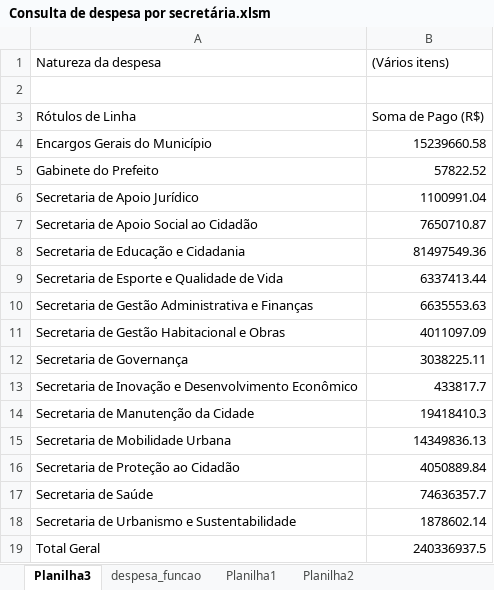
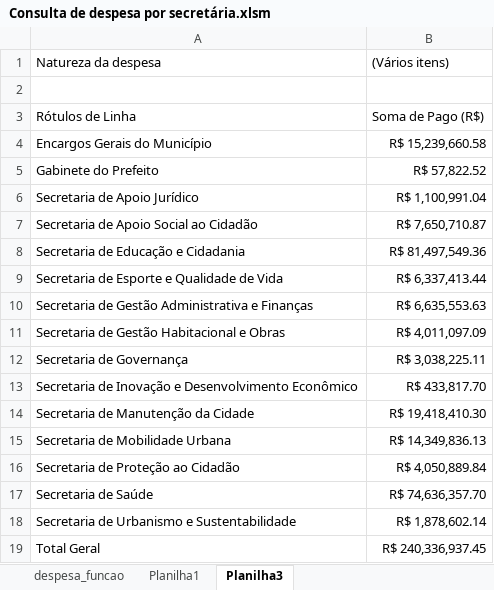
Before and after one commit to RibeiroAcr/Reposit-rio-Inform-tica, an Excel workbook: Consulta de despesa por secretária.xlsm, sheet Planilha3, drawn as a sheet; values as stored, in another font and other column widths than the file's, no borders; charts and pictures not drawn; the diff names each change by its address in the sheet, - before the commit and + after, or states it on an @@ line.

Commit message:
Add files via upload

```diff
--- a/Consulta de despesa por secretária.xlsm (sheet Planilha3)
+++ b/Consulta de despesa por secretária.xlsm (sheet Planilha3)
-sheet tab: Planilha2
@@ sheet tab order changed: despesa_funcao | Planilha1 | Planilha3 @@
-B4: 15239660.58
+B4: R$ 15,239,660.58
-B5: 57822.52
+B5: R$ 57,822.52
-B6: 1100991.04
+B6: R$ 1,100,991.04
-B7: 7650710.87
+B7: R$ 7,650,710.87
-B8: 81497549.36
+B8: R$ 81,497,549.36
-B9: 6337413.44
+B9: R$ 6,337,413.44
-B10: 6635553.63
+B10: R$ 6,635,553.63
-B11: 4011097.09
+B11: R$ 4,011,097.09
-B12: 3038225.11
+B12: R$ 3,038,225.11
-B13: 433817.7
+B13: R$ 433,817.70
-B14: 19418410.3
+B14: R$ 19,418,410.30
-B15: 14349836.13
+B15: R$ 14,349,836.13
-B16: 4050889.84
+B16: R$ 4,050,889.84
-B17: 74636357.7
+B17: R$ 74,636,357.70
-B18: 1878602.14
+B18: R$ 1,878,602.14
-B19: 240336937.5
+B19: R$ 240,336,937.45
```
Also changed, not shown: sheet Planilha1, charts or pictures.
